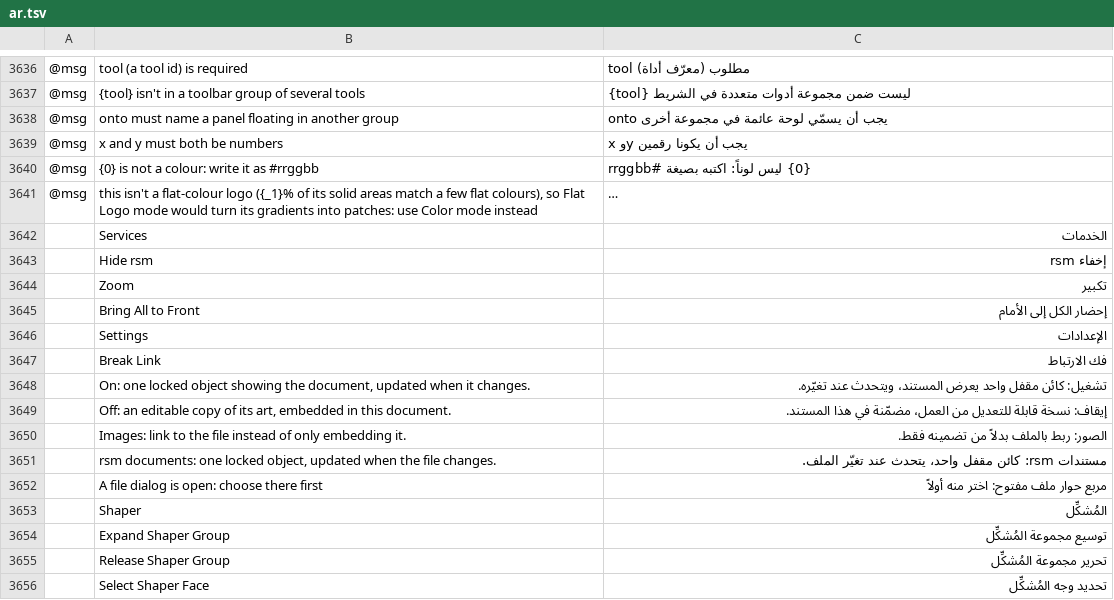
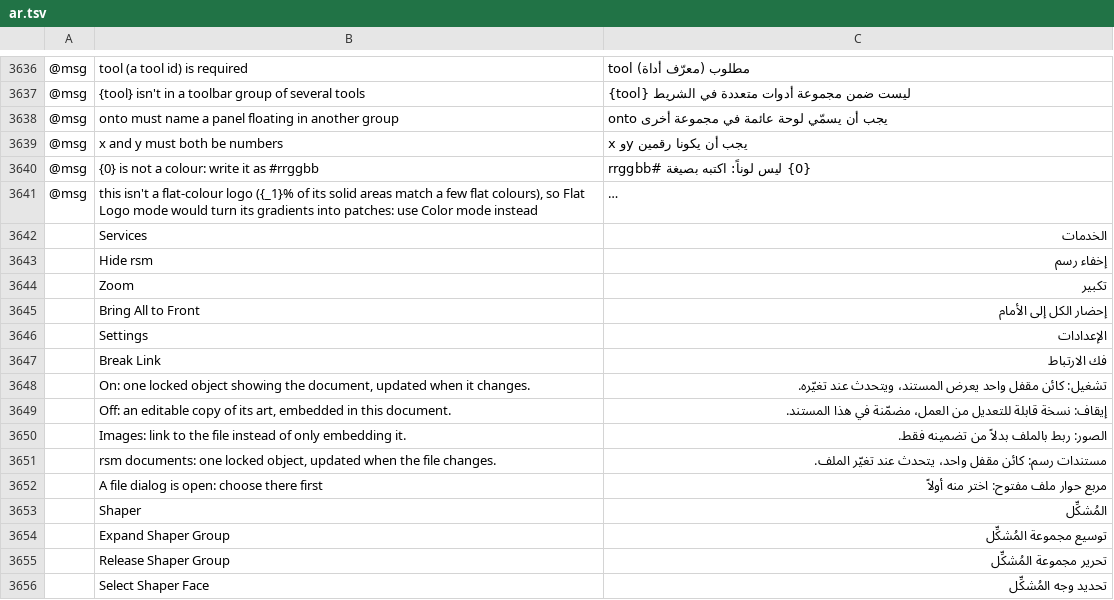
Before and after one commit to 7mz410/CreativeStudio-7rrek, a TSV file: crates/ui-egui/src/i18n/ar.tsv, drawn as a sheet; only a part is shown, gaps mark what is left out; long unchanged cells end in …; the diff covers the shown part only; the diff names each change by its address in the sheet, - before the commit and + after, or states it on an @@ line.

```diff
--- a/crates/ui-egui/src/i18n/ar.tsv
+++ b/crates/ui-egui/src/i18n/ar.tsv
-C3643: إخفاء rsm
+C3643: إخفاء رسم
-C3651: مستندات rsm: كائن مقفل…
+C3651: مستندات رسم: كائن مقفل…
```
Also changed, not shown: 17 edited cells elsewhere in this file, 6 other files.
